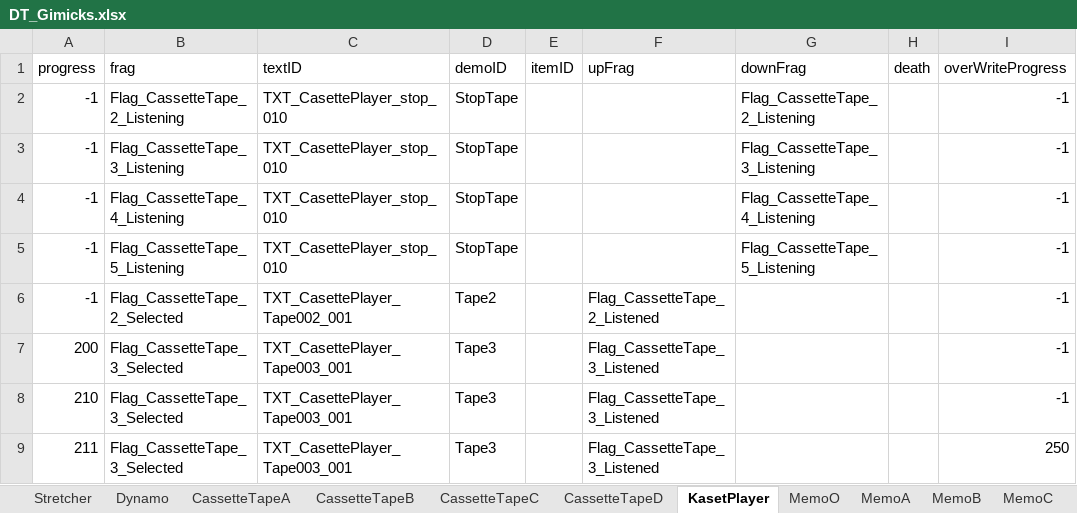
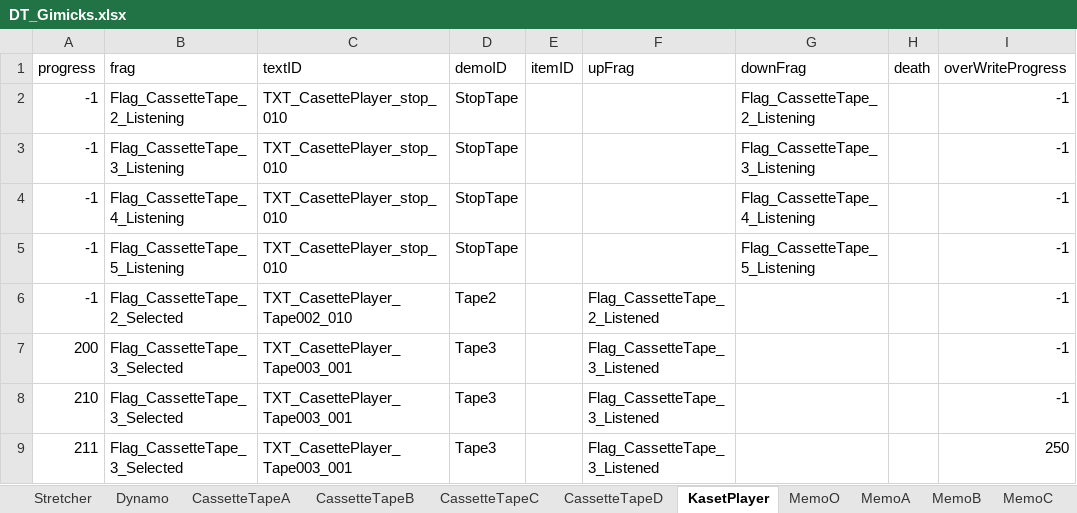
Before and after one commit to project-lavender/lavender, an Excel workbook: Assets/Scripts/DataTables/Tables/DT_Gimicks.xlsx, sheet KasetPlayer, drawn as a sheet; only a part is shown; values as stored, in another font and other column widths than the file's, no borders; the diff names each change by its address in the sheet, - before the commit and + after, or states it on an @@ line.

```diff
--- a/Assets/Scripts/DataTables/Tables/DT_Gimicks.xlsx (sheet KasetPlayer)
+++ b/Assets/Scripts/DataTables/Tables/DT_Gimicks.xlsx (sheet KasetPlayer)
-C6 (textID): TXT_CasettePlayer_Tape002_001
+C6 (textID): TXT_CasettePlayer_Tape002_010
```
Also changed, not shown: 29 other files.
